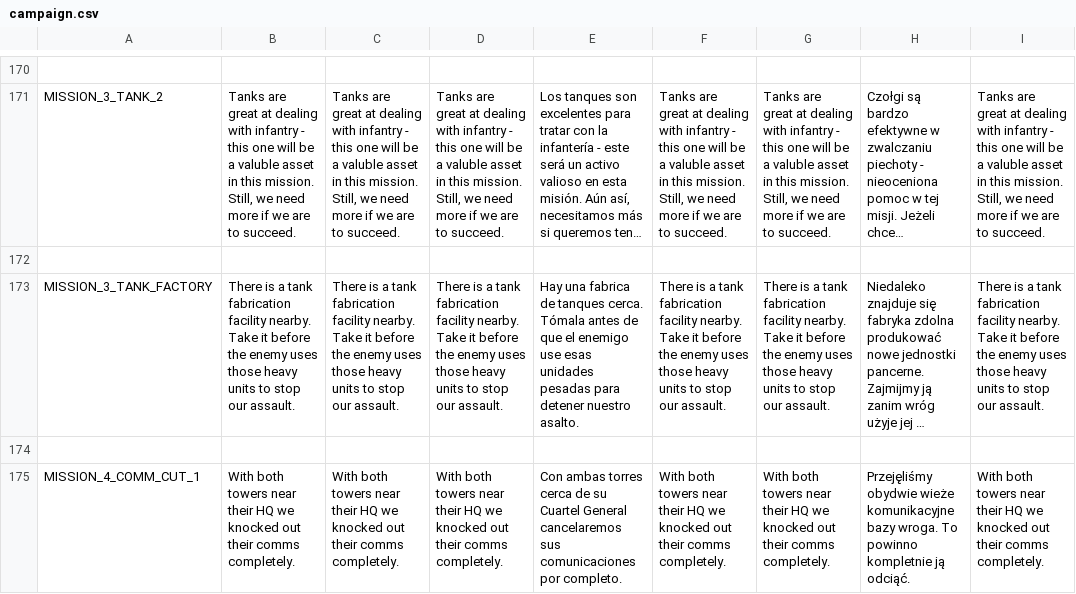
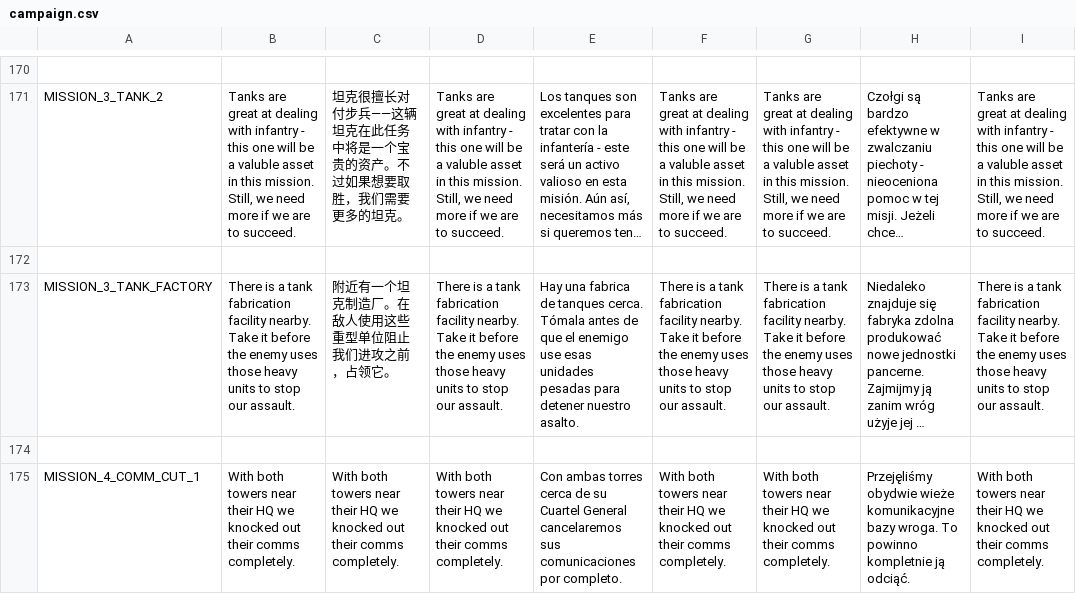
Before and after one commit to transphere-dev/Tanks-of-Freedom, a CSV file: translations/campaigns/campaign.csv, drawn as a sheet; only a part is shown, gaps mark what is left out; long unchanged cells end in …; the diff covers the shown part only; the diff names each change by its address in the sheet, - before the commit and + after, or states it on an @@ line.

```diff
--- a/translations/campaigns/campaign.csv
+++ b/translations/campaigns/campaign.csv
-C171: Tanks are great at dealing with infantry - this one will be a valuble asset in this mission. Still, we need more if we are to succeed.
+C171: 坦克很擅长对付步兵——这辆坦克在此任务中将是一个宝贵的资产。不过如果想要取胜，我们需要更多的坦克。
-C173: There is a tank fabrication facility nearby. Take it before the enemy uses those heavy units to stop our assault.
+C173: 附近有一个坦克制造厂。在敌人使用这些重型单位阻止我们进攻之前，占领它。
```
Also changed, not shown: 27 edited cells elsewhere in this file, 11 other files.
